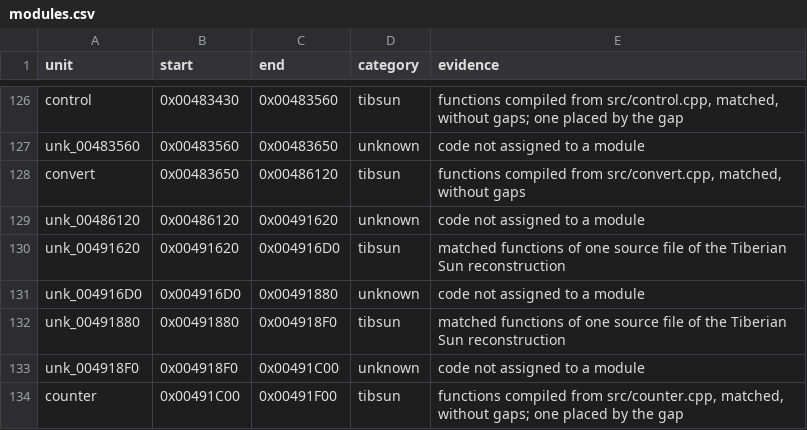
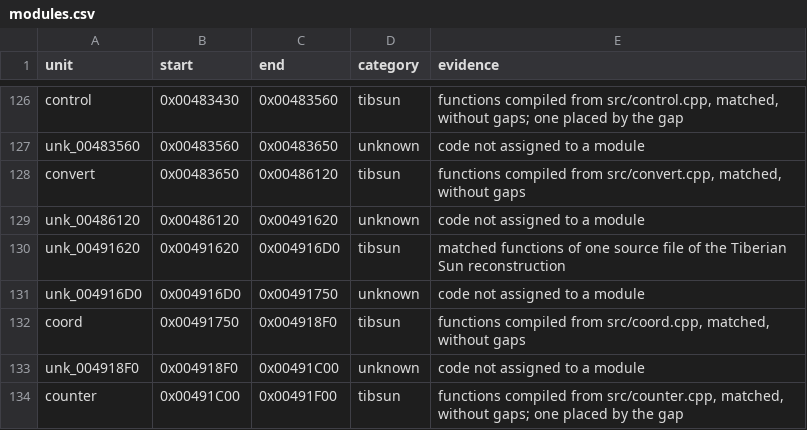
Before and after one commit to mischa85/RedAlert2, a CSV file: config/ra2-1.006/modules.csv, drawn as a sheet; only a part is shown, gaps mark what is left out.

```diff
--- a/config/ra2-1.006/modules.csv
+++ b/config/ra2-1.006/modules.csv
@@ -130,4 +130,4 @@ unk_00486120,0x00486120,0x00491620,unknown,code not assigned to a module
 unk_00491620,0x00491620,0x004916D0,tibsun,matched functions of one source file of the Tiberian Sun reconstruction
-unk_004916D0,0x004916D0,0x00491880,unknown,code not assigned to a module
-unk_00491880,0x00491880,0x004918F0,tibsun,matched functions of one source file of the Tiberian Sun reconstruction
+unk_004916D0,0x004916D0,0x00491750,unknown,code not assigned to a module
+coord,0x00491750,0x004918F0,tibsun,"functions compiled from src/coord.cpp, matched, without gaps"
 unk_004918F0,0x004918F0,0x00491C00,unknown,code not assigned to a module
```
Also changed, not shown: config/ra2-1.006/functions.csv, config/ra2-1.006/names.csv.
